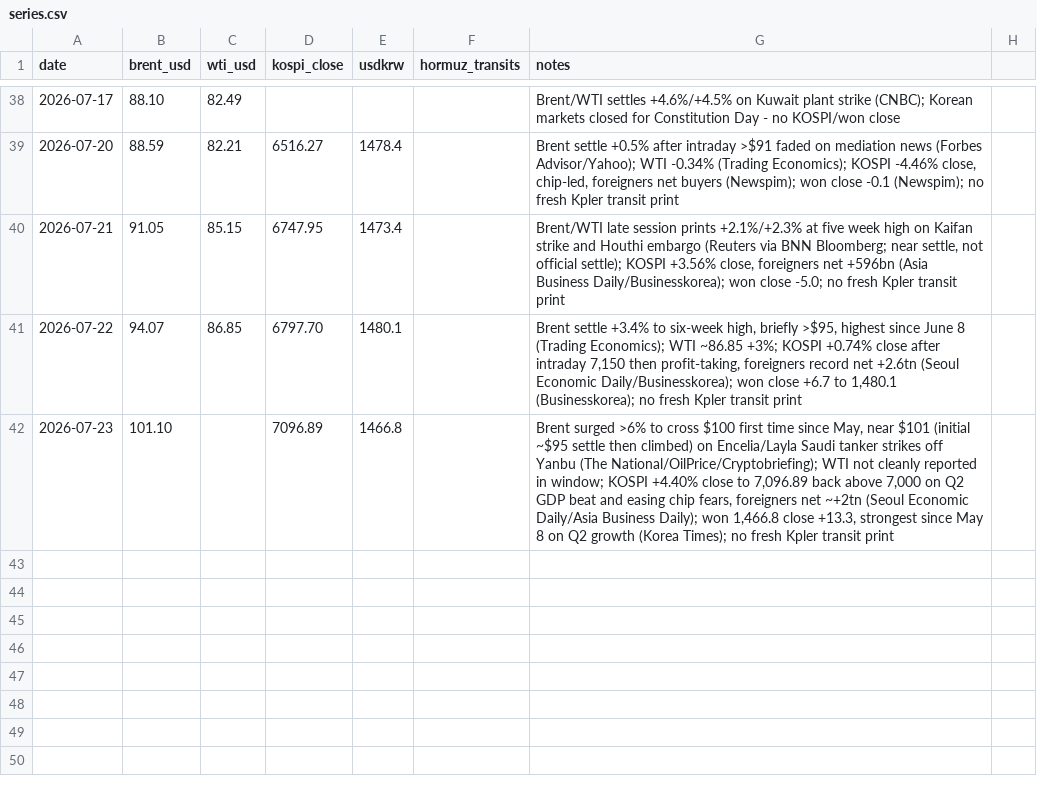
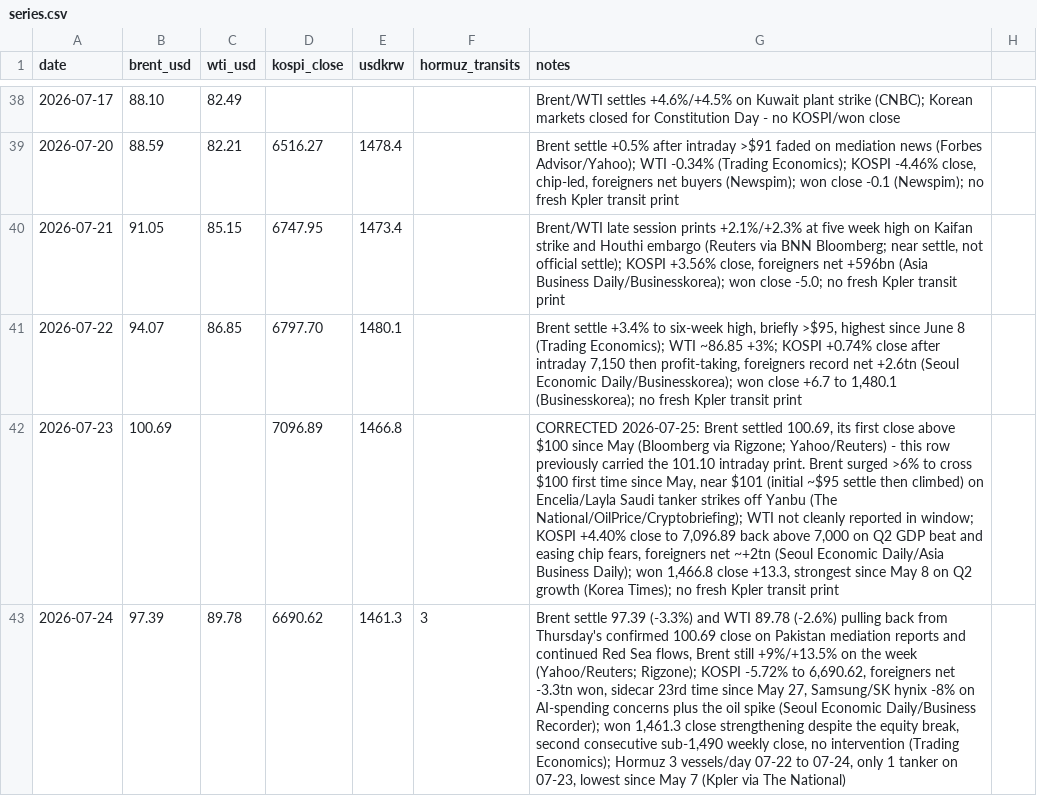
Before and after one commit to willsheo/middle-east-news, a CSV file: data/series.csv, drawn as a sheet; only a part is shown, gaps mark what is left out; the diff names each change by its address in the sheet, - before the commit and + after, or states it on an @@ line.

```diff
--- a/data/series.csv
+++ b/data/series.csv
-B42 (brent_usd): 101.10
+B42 (brent_usd): 100.69
-G42 (notes): Brent surged…
+G42 (notes): CORRECTED 2026-07-25: Brent settled 100.69, its first close above $100 since May (Bloomberg via Rigzone; Yahoo/Reuters) - this row previously carried the 101.10 intraday print. Brent surged…
+row 43: 2026-07-24 | 97.39 | 89.78 | 6690.62 | 1461.3 | 3 | Brent settle 97.39 (-3.3%) and WTI 89.78 (-2.6%) pulling back from Thursday's confirmed 100.69 close on Pakistan mediation reports and continued Red Sea flows, Brent still +9%/+13.5% on the week (Yahoo/Reuters; Rigzone); KOSPI -5.72% to 6,690.62, foreigners net -3.3tn won, sidecar 23rd time since May 27, Samsung/SK hynix -8% on AI-spending concerns plus the oil spike (Seoul Economic Daily/Business Recorder); won 1,461.3 close strengthening despite the equity break, second consecutive sub-1,490 weekly close, no intervention (Trading Economics); Hormuz 3 vessels/day 07-22 to 07-24, only 1 tanker on 07-23, lowest since May 7 (Kpler via The National)
```
Also changed, not shown: data/events.csv, data/observations.csv, 12 other files.
